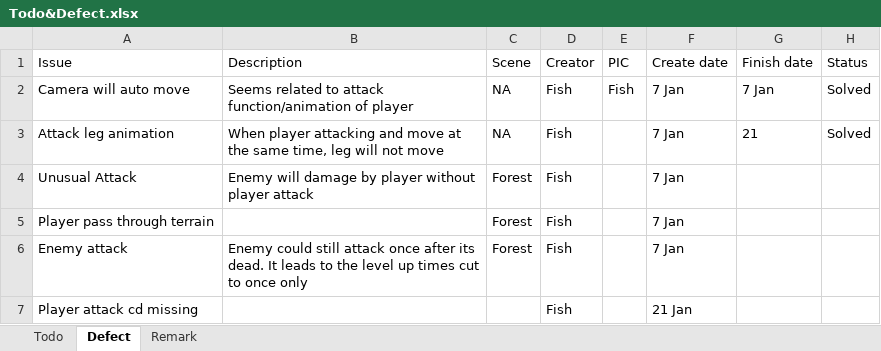
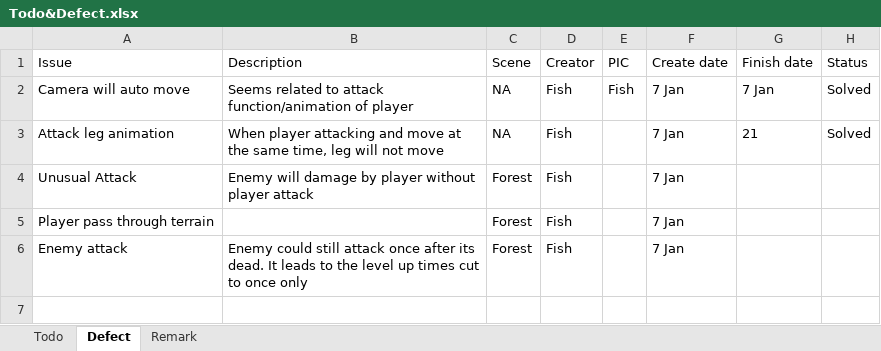
Before and after one commit to TeamNull/FYP, an Excel workbook: Todo&Defect.xlsx, sheet Defect, drawn as a sheet; values as stored, in another font and other column widths than the file's, no borders; the diff names each change by its address in the sheet, - before the commit and + after, or states it on an @@ line.

```diff
--- a/Todo&Defect.xlsx (sheet Defect)
+++ b/Todo&Defect.xlsx (sheet Defect)
-row 7: Player attack cd missing |  |  | Fish |  | 21 Jan
```
Also changed, not shown: sheet Todo.
